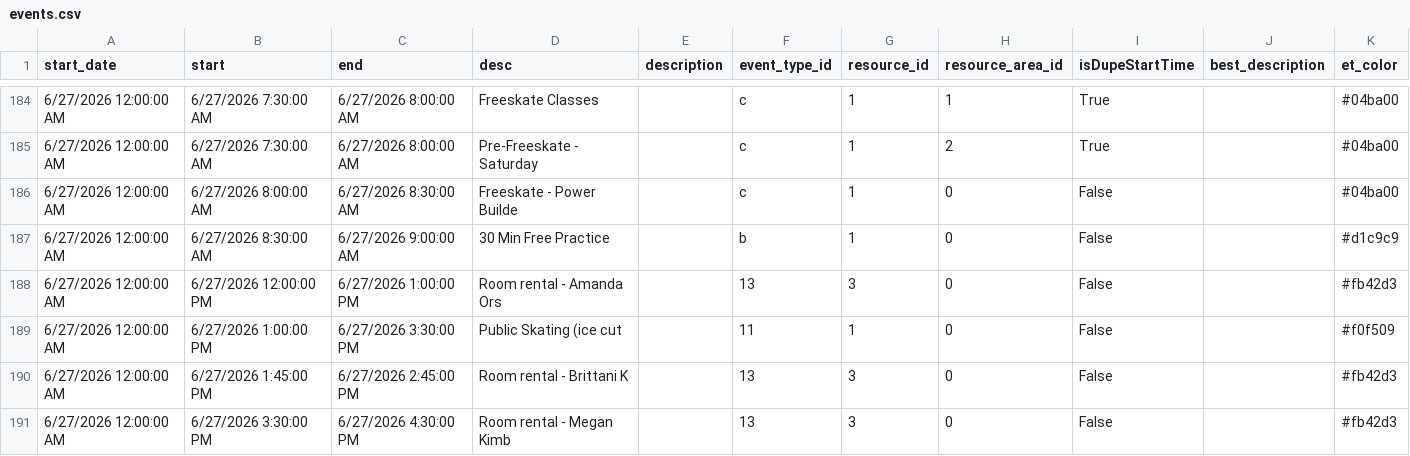
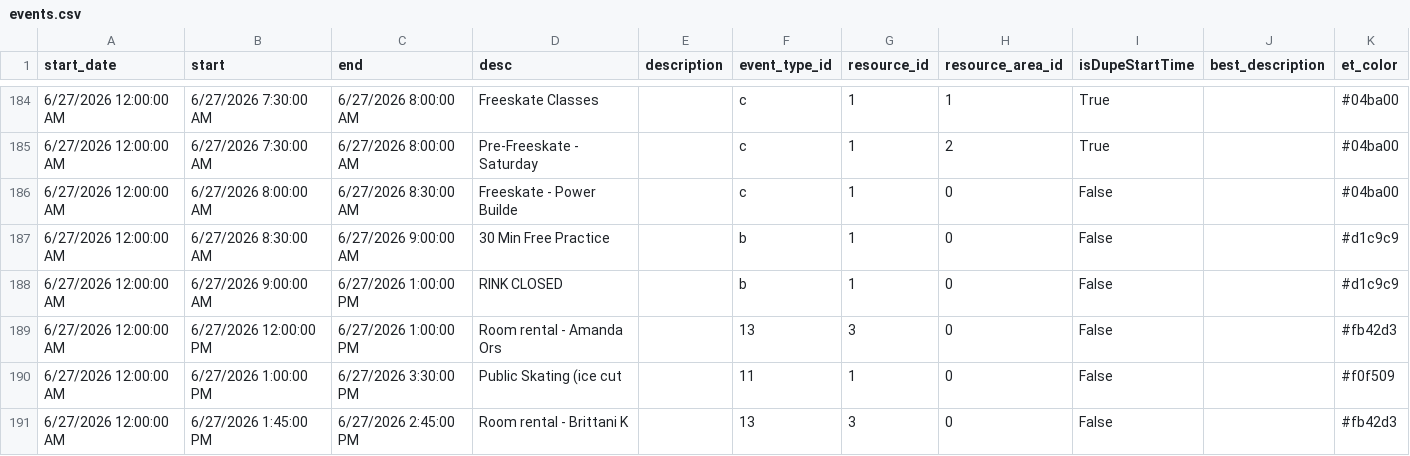
Before and after one commit to epicentr/aerodrome-ical-proxy, a CSV file: events.csv, drawn as a sheet; only a part is shown, gaps mark what is left out; the shorter side is filled out with more unchanged rows; the diff names each change by its address in the sheet, - before the commit and + after, or states it on an @@ line.

Commit message:
Update calendar data
Diff summary:
diff --git a/events.csv b/events.csv
index 0ebb709..351bb61 100644
--- a/events.csv
+++ b/events.csv
@@ -187,0 +188 @@ start_date,start,end,desc,description,event_type_id,resource_id,resource_area_id
+6/27/2026 12:00:00 AM,6/27/2026 9:00:00 AM,6/27/2026 1:00:00 PM,RINK CLOSED,,b,1,0,False,,#d1c9c9

```diff
--- a/events.csv
+++ b/events.csv
+row 188: 6/27/2026 12:00:00 AM | 6/27/2026 9:00:00 AM | 6/27/2026 1:00:00 PM | RINK CLOSED |  | b | 1 | 0 | False |  | #d1c9c9
```
Also changed, not shown: 6 other files.
